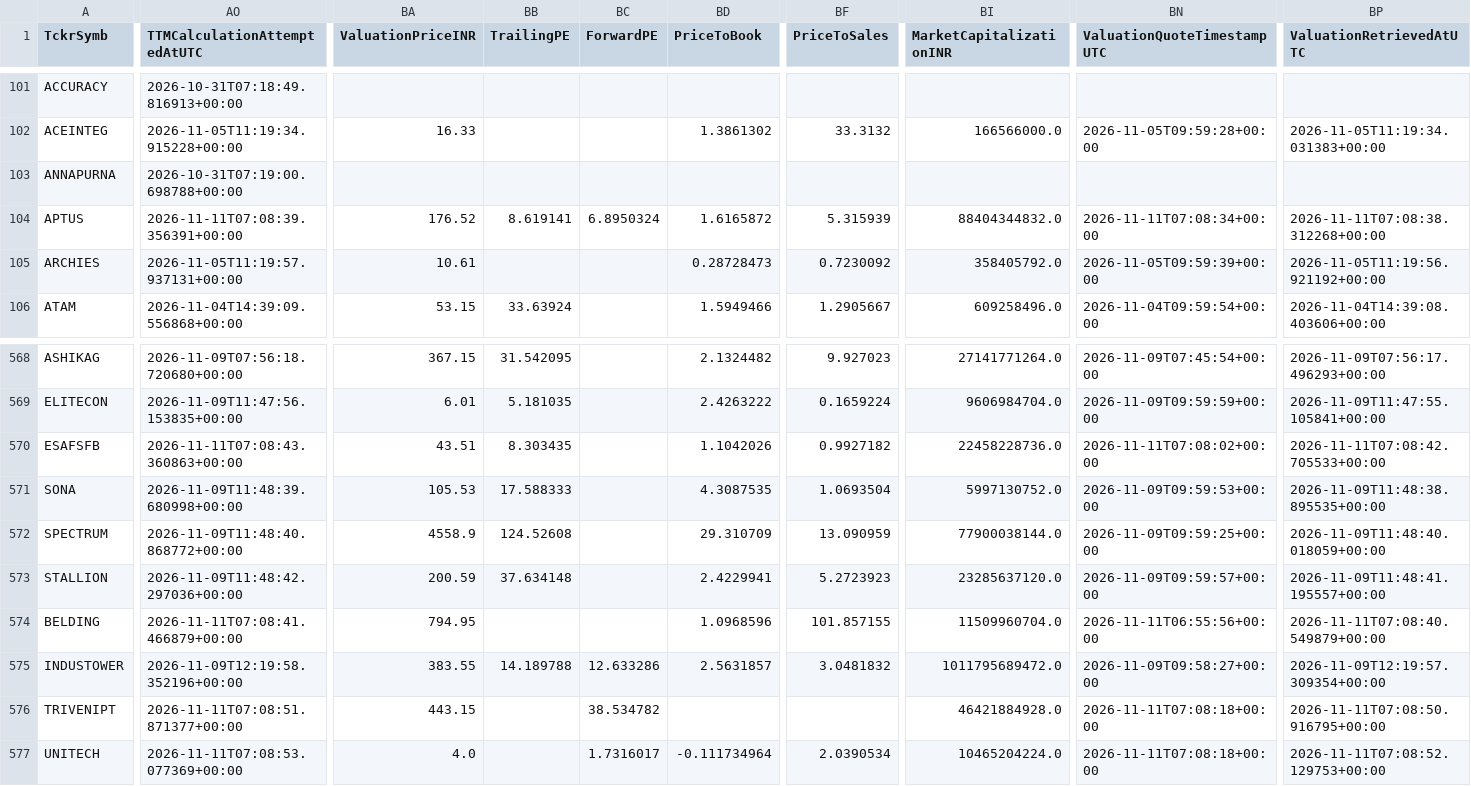
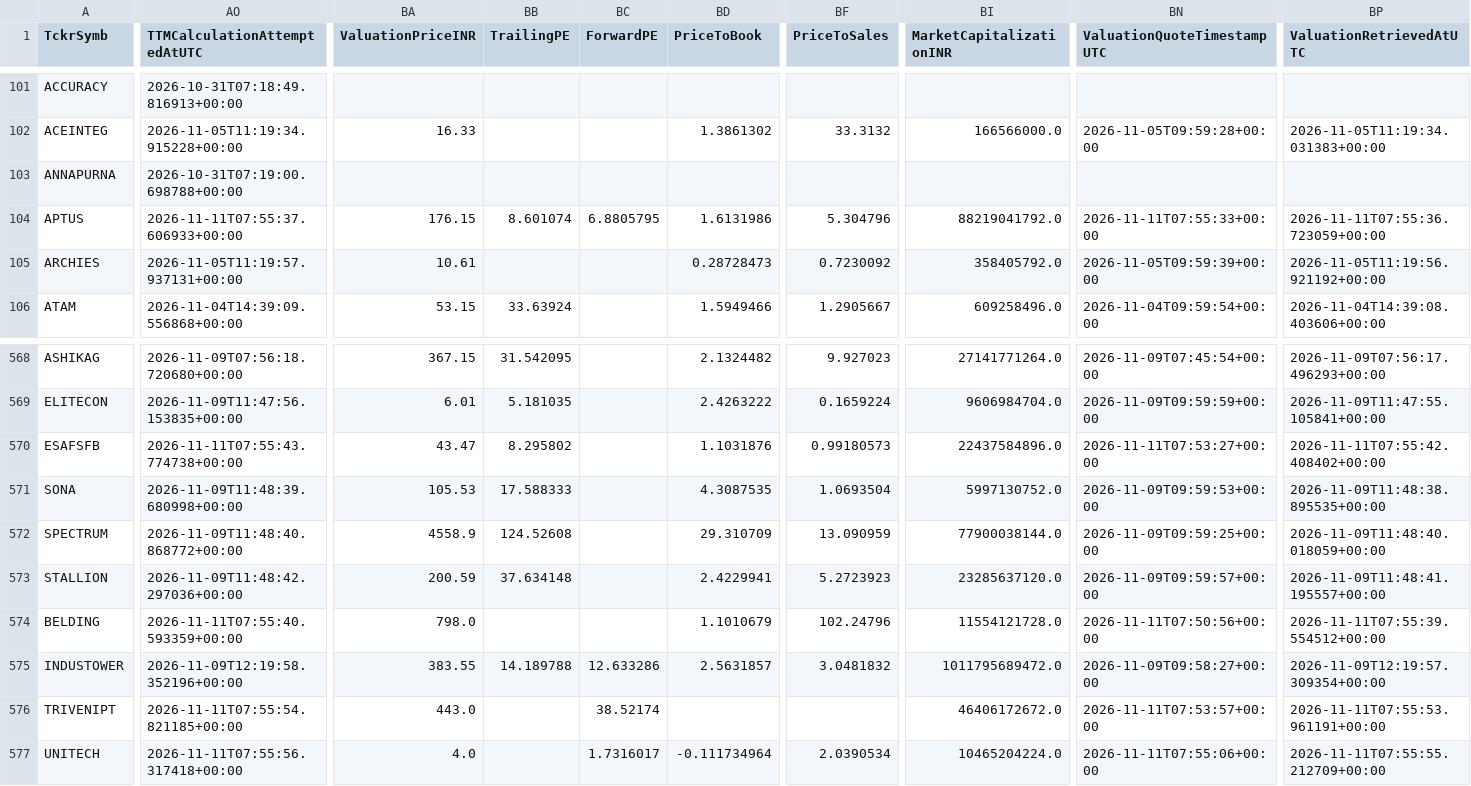
Before and after one commit to digitalmf78-pixel/AI-Trading-Bot, a CSV file: data/cache/fundamental_history/fundamental_metrics_2026-11-09.csv, drawn as a sheet; only a part is shown, gaps mark what is left out; the diff covers the shown part only; the diff names each change by its address in the sheet, - before the commit and + after, or states it on an @@ line.

```diff
--- a/data/cache/fundamental_history/fundamental_metrics_2026-11-09.csv
+++ b/data/cache/fundamental_history/fundamental_metrics_2026-11-09.csv
-AO104 (TTMCalculationAttemptedAtUTC): 2026-11-11T07:08:39.356391+00:00
+AO104 (TTMCalculationAttemptedAtUTC): 2026-11-11T07:55:37.606933+00:00
-BA104 (ValuationPriceINR): 176.52
+BA104 (ValuationPriceINR): 176.15
-BB104 (TrailingPE): 8.619141
+BB104 (TrailingPE): 8.601074
-BC104 (ForwardPE): 6.8950324
+BC104 (ForwardPE): 6.8805795
-BD104 (PriceToBook): 1.6165872
+BD104 (PriceToBook): 1.6131986
-BF104 (PriceToSales): 5.315939
+BF104 (PriceToSales): 5.304796
-BI104 (MarketCapitalizationINR): 88404344832.0
+BI104 (MarketCapitalizationINR): 88219041792.0
-BN104 (ValuationQuoteTimestampUTC): 2026-11-11T07:08:34+00:00
+BN104 (ValuationQuoteTimestampUTC): 2026-11-11T07:55:33+00:00
-BP104 (ValuationRetrievedAtUTC): 2026-11-11T07:08:38.312268+00:00
+BP104 (ValuationRetrievedAtUTC): 2026-11-11T07:55:36.723059+00:00
-AO570 (TTMCalculationAttemptedAtUTC): 2026-11-11T07:08:43.360863+00:00
+AO570 (TTMCalculationAttemptedAtUTC): 2026-11-11T07:55:43.774738+00:00
-BA570 (ValuationPriceINR): 43.51
+BA570 (ValuationPriceINR): 43.47
-BB570 (TrailingPE): 8.303435
+BB570 (TrailingPE): 8.295802
-BD570 (PriceToBook): 1.1042026
+BD570 (PriceToBook): 1.1031876
-BF570 (PriceToSales): 0.9927182
+BF570 (PriceToSales): 0.99180573
-BI570 (MarketCapitalizationINR): 22458228736.0
+BI570 (MarketCapitalizationINR): 22437584896.0
-BN570 (ValuationQuoteTimestampUTC): 2026-11-11T07:08:02+00:00
+BN570 (ValuationQuoteTimestampUTC): 2026-11-11T07:53:27+00:00
-BP570 (ValuationRetrievedAtUTC): 2026-11-11T07:08:42.705533+00:00
+BP570 (ValuationRetrievedAtUTC): 2026-11-11T07:55:42.408402+00:00
-AO574 (TTMCalculationAttemptedAtUTC): 2026-11-11T07:08:41.466879+00:00
+AO574 (TTMCalculationAttemptedAtUTC): 2026-11-11T07:55:40.593359+00:00
-BA574 (ValuationPriceINR): 794.95
+BA574 (ValuationPriceINR): 798.0
-BD574 (PriceToBook): 1.0968596
+BD574 (PriceToBook): 1.1010679
-BF574 (PriceToSales): 101.857155
+BF574 (PriceToSales): 102.24796
-BI574 (MarketCapitalizationINR): 11509960704.0
+BI574 (MarketCapitalizationINR): 11554121728.0
-BN574 (ValuationQuoteTimestampUTC): 2026-11-11T06:55:56+00:00
+BN574 (ValuationQuoteTimestampUTC): 2026-11-11T07:50:56+00:00
-BP574 (ValuationRetrievedAtUTC): 2026-11-11T07:08:40.549879+00:00
+BP574 (ValuationRetrievedAtUTC): 2026-11-11T07:55:39.554512+00:00
-AO576 (TTMCalculationAttemptedAtUTC): 2026-11-11T07:08:51.871377+00:00
+AO576 (TTMCalculationAttemptedAtUTC): 2026-11-11T07:55:54.821185+00:00
-BA576 (ValuationPriceINR): 443.15
+BA576 (ValuationPriceINR): 443.0
-BC576 (ForwardPE): 38.534782
+BC576 (ForwardPE): 38.52174
-BI576 (MarketCapitalizationINR): 46421884928.0
+BI576 (MarketCapitalizationINR): 46406172672.0
-BN576 (ValuationQuoteTimestampUTC): 2026-11-11T07:08:18+00:00
+BN576 (ValuationQuoteTimestampUTC): 2026-11-11T07:53:57+00:00
-BP576 (ValuationRetrievedAtUTC): 2026-11-11T07:08:50.916795+00:00
+BP576 (ValuationRetrievedAtUTC): 2026-11-11T07:55:53.961191+00:00
-AO577 (TTMCalculationAttemptedAtUTC): 2026-11-11T07:08:53.077369+00:00
+AO577 (TTMCalculationAttemptedAtUTC): 2026-11-11T07:55:56.317418+00:00
-BN577 (ValuationQuoteTimestampUTC): 2026-11-11T07:08:18+00:00
+BN577 (ValuationQuoteTimestampUTC): 2026-11-11T07:55:06+00:00
-BP577 (ValuationRetrievedAtUTC): 2026-11-11T07:08:52.129753+00:00
+BP577 (ValuationRetrievedAtUTC): 2026-11-11T07:55:55.212709+00:00
```
Also changed, not shown: 65 edited cells elsewhere in this file, data/inputs/fundamental_metrics.csv, 1 other file.
